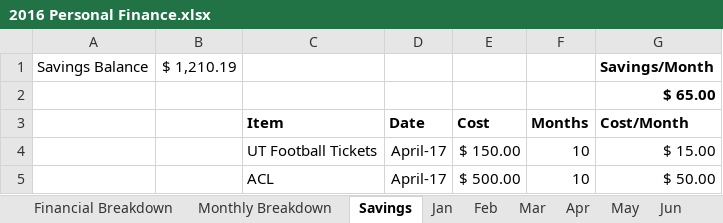
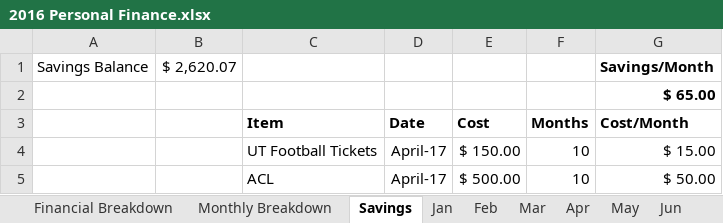
Before and after one commit to chris-giron/WorkSpace, an Excel workbook: Docs/2016 Personal Finance.xlsx, sheet Savings, drawn as a sheet; values as stored, in another font and other column widths than the file's, no borders; the diff names each change by its address in the sheet, - before the commit and + after, or states it on an @@ line.

```diff
--- a/Docs/2016 Personal Finance.xlsx (sheet Savings)
+++ b/Docs/2016 Personal Finance.xlsx (sheet Savings)
-B1: $ 1,210.19
+B1: $ 2,620.07
```
Also changed, not shown: sheet Dec, sheet Monthly Breakdown, 1 other file.
